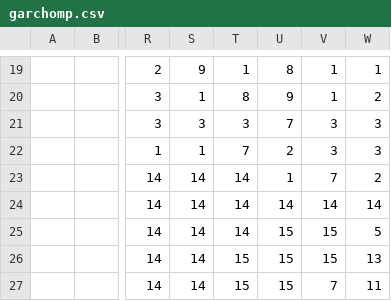
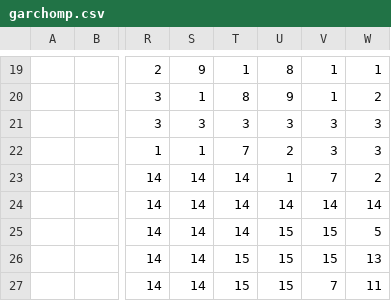
Before and after one commit to SuhYoonbeom/VHDL-Pokemon-Demo, a CSV file: Sprites/garchomp.csv, drawn as a sheet; only a part is shown, gaps mark what is left out; the diff names each change by its address in the sheet, - before the commit and + after, or states it on an @@ line.

Commit message:
Update garchomp.csv

```diff
--- a/Sprites/garchomp.csv
+++ b/Sprites/garchomp.csv
-U21: 7
+U21: 3
```
